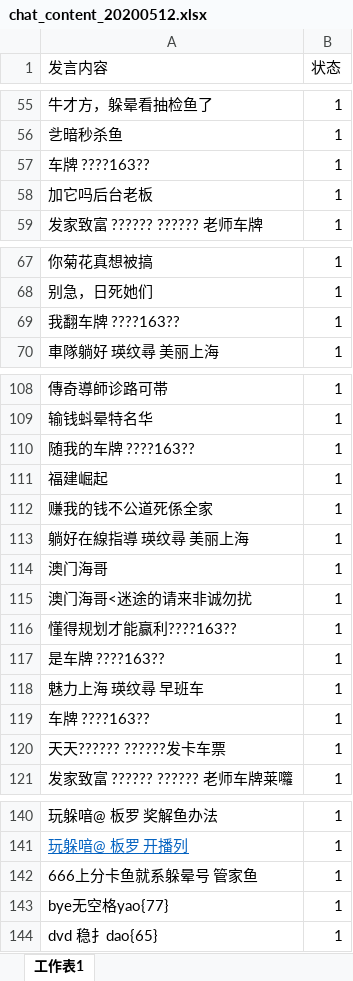
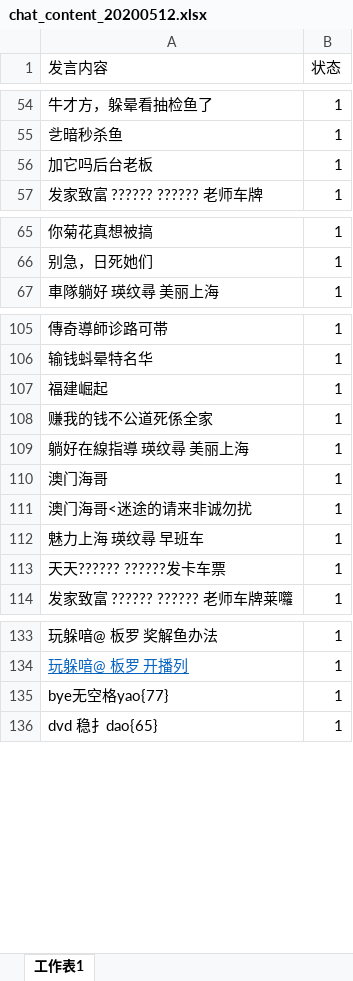
Before and after one commit to snowwayne1231/ai-chatfilter-service, an Excel workbook: ai/assets/textbook/chat_content_20200512.xlsx, sheet 工作表1, drawn as a sheet; only a part is shown, gaps mark what is left out; values as stored, in another font and other column widths than the file's, no borders; removed rows and columns are numbered as before the commit, all else as after; the diff covers the shown part only; the diff names each change by its address in the sheet, - before the commit and + after, or states it on an @@ line.

```diff
--- a/ai/assets/textbook/chat_content_20200512.xlsx (sheet 工作表1)
+++ b/ai/assets/textbook/chat_content_20200512.xlsx (sheet 工作表1)
-row 57: 车牌 ????163?? | 1
-row 69: 我翻车牌 ????163?? | 1
-row 110: 随我的车牌 ????163?? | 1
-row 116: 懂得规划才能赢利????163?? | 1
-row 117: 是车牌 ????163?? | 1
-row 119: 车牌 ????163?? | 1
-row 142: 666上分卡鱼就系躲晕号 管家鱼 | 1
```
Also changed, not shown: 1 added row and 29 removed rows elsewhere in this sheet, 17 other files.
